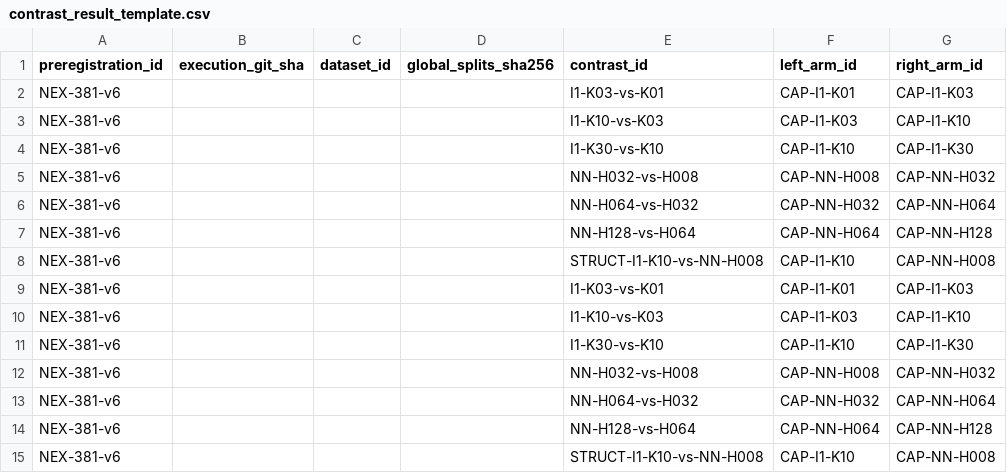
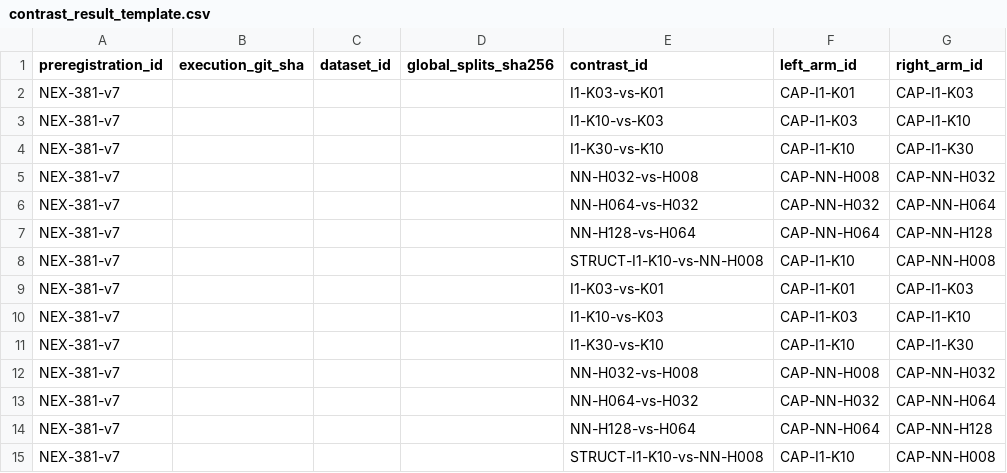
Before and after one commit to HuAzurestar/learnable-sde-for-movement-prediction, a CSV file: experiments/capacity_preregistration/contrast_result_template.csv, drawn as a sheet; only a part is shown; the diff names each change by its address in the sheet, - before the commit and + after, or states it on an @@ line.

Commit message:
NEX-381 publish v7 contrast template lock
Co-authored-by: multica-agent <github@multica.ai>

```diff
--- a/experiments/capacity_preregistration/contrast_result_template.csv
+++ b/experiments/capacity_preregistration/contrast_result_template.csv
-A2:A15 (preregistration_id): NEX-381-v6
+A2:A15 (preregistration_id): NEX-381-v7
```
Also changed, not shown: experiments/capacity_preregistration/result_template.csv, 5 other files.
